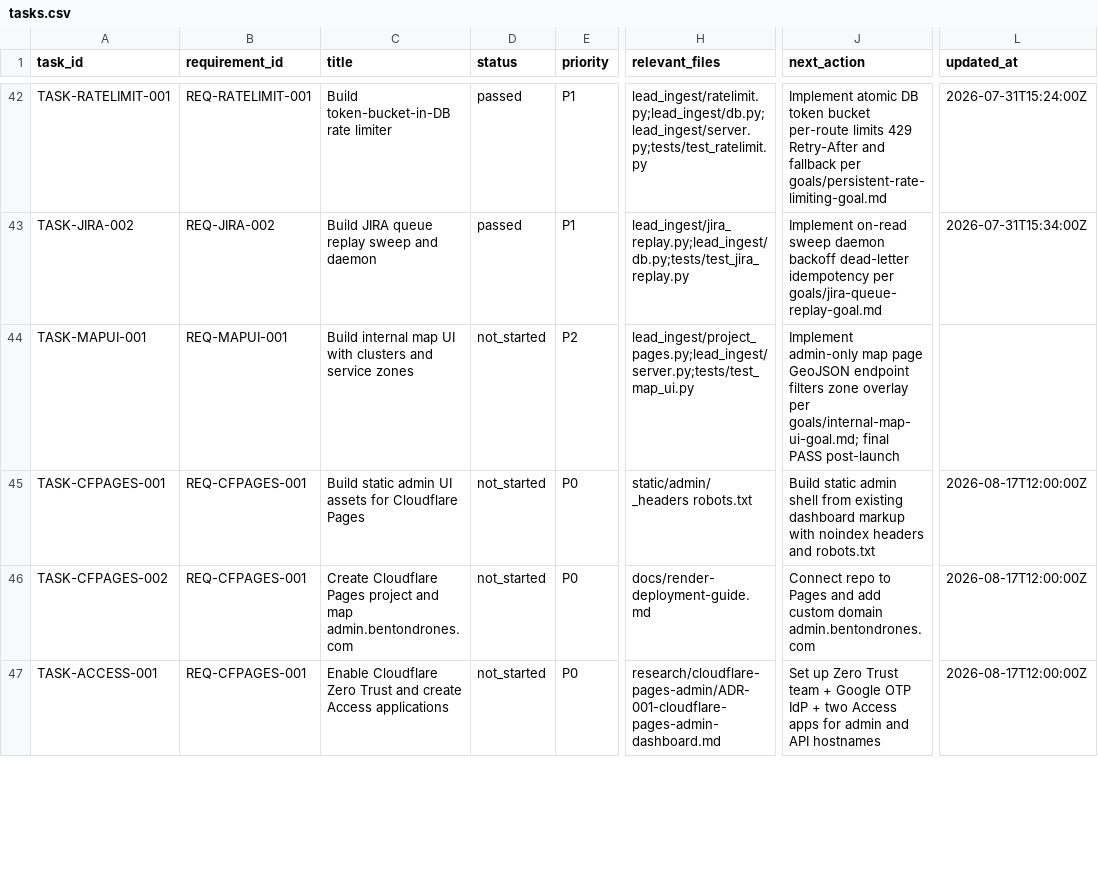
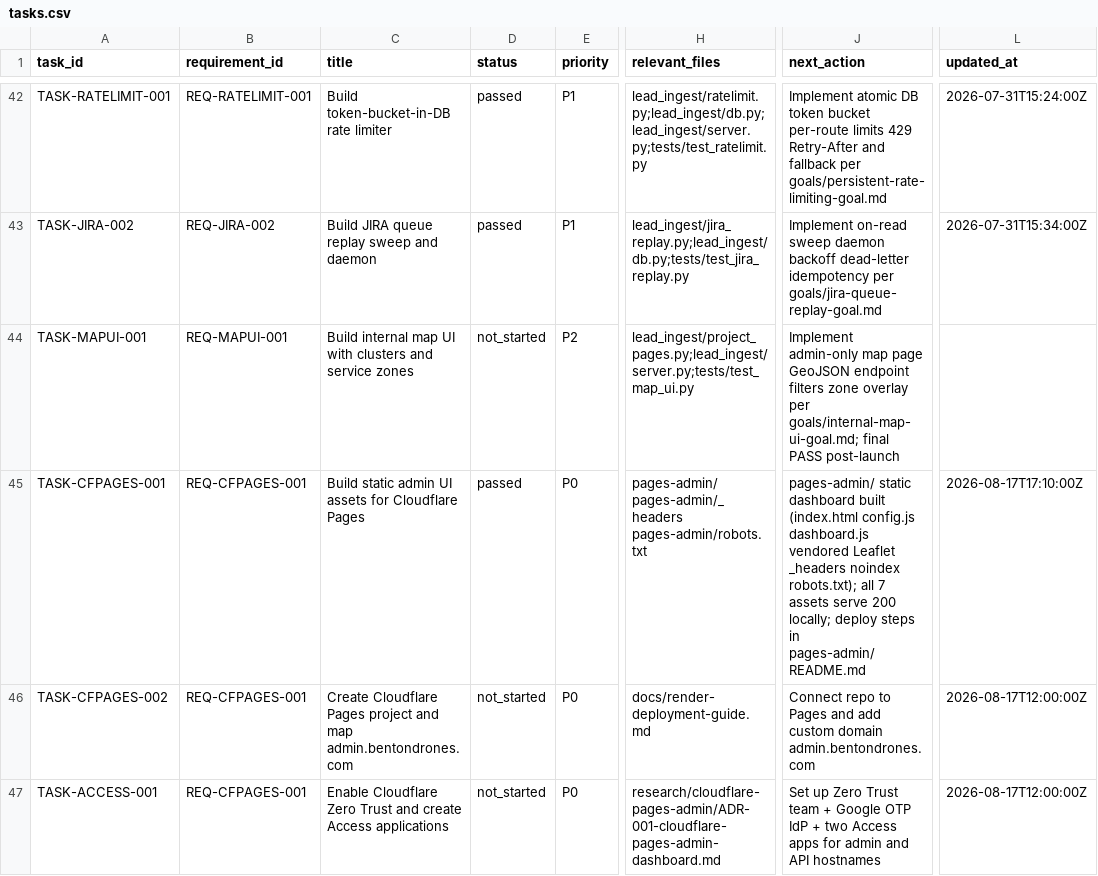
Before and after one commit to t-granlund/Benton-Drones-Lead-Ingest, a CSV file: tracking/tasks.csv, drawn as a sheet; only a part is shown, gaps mark what is left out; the diff covers the shown part only; the diff names each change by its address in the sheet, - before the commit and + after, or states it on an @@ line.

```diff
--- a/tracking/tasks.csv
+++ b/tracking/tasks.csv
-D45 (status): not_started
+D45 (status): passed
-H45 (relevant_files): static/admin/ _headers robots.txt
+H45 (relevant_files): pages-admin/ pages-admin/_headers pages-admin/robots.txt
-J45 (next_action): Build static admin shell from existing dashboard markup with noindex headers and robots.txt
+J45 (next_action): pages-admin/ static dashboard built (index.html config.js dashboard.js vendored Leaflet _headers noindex robots.txt); all 7 assets serve 200 locally; deploy steps in pages-admin/README.md
-L45 (updated_at): 2026-08-17T12:00:00Z
+L45 (updated_at): 2026-08-17T17:10:00Z
```
Also changed, not shown: 1 added row and 9 edited cells elsewhere in this file, tracking/evidence.csv, tracking/requirements.csv, 7 other files.
